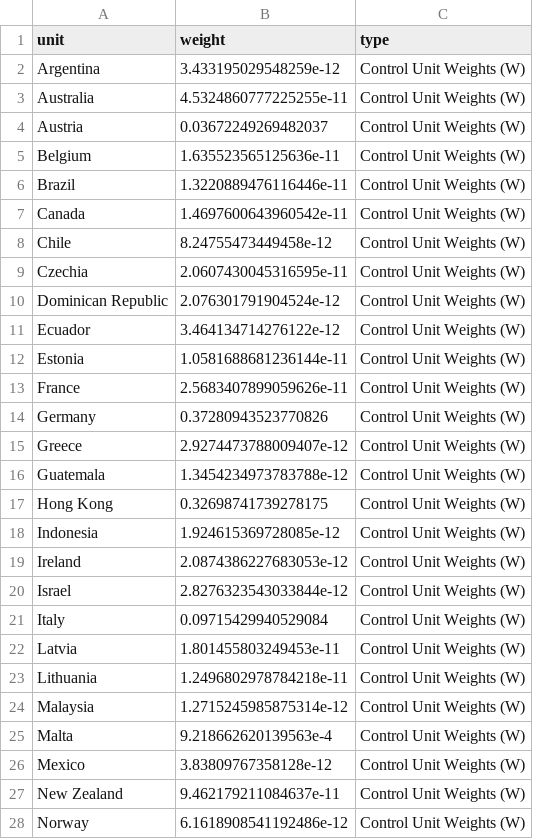
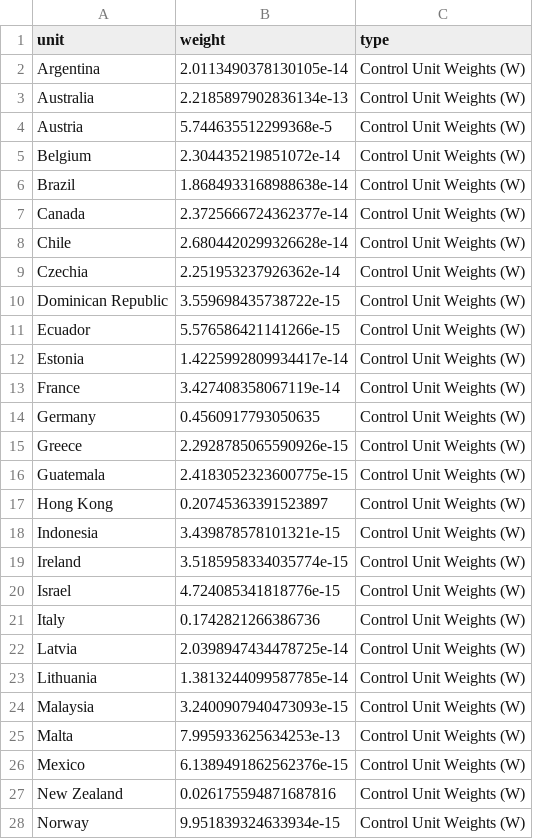
Before and after one commit to kingqwert/R, a CSV file: Synthetic_Olympic/res/res_weight_data_minus7days_treattime46.csv, drawn as a sheet; only a part is shown; the diff covers the shown part only.

```diff
--- a/Synthetic_Olympic/res/res_weight_data_minus7days_treattime46.csv
+++ b/Synthetic_Olympic/res/res_weight_data_minus7days_treattime46.csv
@@ -1,28 +1,28 @@
 unit,weight,type
-Argentina,3.433195029548259e-12,Control Unit Weights (W)
-Australia,4.5324860777225255e-11,Control Unit Weights (W)
-Austria,0.03672249269482037,Control Unit Weights (W)
-Belgium,1.635523565125636e-11,Control Unit Weights (W)
-Brazil,1.3220889476116446e-11,Control Unit Weights (W)
-Canada,1.4697600643960542e-11,Control Unit Weights (W)
-Chile,8.24755473449458e-12,Control Unit Weights (W)
-Czechia,2.0607430045316595e-11,Control Unit Weights (W)
-Dominican Republic,2.076301791904524e-12,Control Unit Weights (W)
-Ecuador,3.464134714276122e-12,Control Unit Weights (W)
-Estonia,1.0581688681236144e-11,Control Unit Weights (W)
-France,2.5683407899059626e-11,Control Unit Weights (W)
-Germany,0.37280943523770826,Control Unit Weights (W)
-Greece,2.9274473788009407e-12,Control Unit Weights (W)
-Guatemala,1.3454234973783788e-12,Control Unit Weights (W)
-Hong Kong,0.32698741739278175,Control Unit Weights (W)
-Indonesia,1.924615369728085e-12,Control Unit Weights (W)
-Ireland,2.0874386227683053e-12,Control Unit Weights (W)
-Israel,2.8276323543033844e-12,Control Unit Weights (W)
-Italy,0.09715429940529084,Control Unit Weights (W)
-Latvia,1.801455803249453e-11,Control Unit Weights (W)
-Lithuania,1.2496802978784218e-11,Control Unit Weights (W)
-Malaysia,1.2715245985875314e-12,Control Unit Weights (W)
-Malta,9.218662620139563e-4,Control Unit Weights (W)
-Mexico,3.83809767358128e-12,Control Unit Weights (W)
-New Zealand,9.462179211084637e-11,Control Unit Weights (W)
-Norway,6.1618908541192486e-12,Control Unit Weights (W)
+Argentina,2.0113490378130105e-14,Control Unit Weights (W)
+Australia,2.2185897902836134e-13,Control Unit Weights (W)
+Austria,5.744635512299368e-5,Control Unit Weights (W)
+Belgium,2.304435219851072e-14,Control Unit Weights (W)
+Brazil,1.8684933168988638e-14,Control Unit Weights (W)
+Canada,2.3725666724362377e-14,Control Unit Weights (W)
+Chile,2.6804420299326628e-14,Control Unit Weights (W)
+Czechia,2.251953237926362e-14,Control Unit Weights (W)
+Dominican Republic,3.559698435738722e-15,Control Unit Weights (W)
+Ecuador,5.576586421141266e-15,Control Unit Weights (W)
+Estonia,1.4225992809934417e-14,Control Unit Weights (W)
+France,3.427408358067119e-14,Control Unit Weights (W)
+Germany,0.4560917793050635,Control Unit Weights (W)
+Greece,2.2928785065590926e-15,Control Unit Weights (W)
+Guatemala,2.4183052323600775e-15,Control Unit Weights (W)
+Hong Kong,0.20745363391523897,Control Unit Weights (W)
+Indonesia,3.439878578101321e-15,Control Unit Weights (W)
+Ireland,3.5185958334035774e-15,Control Unit Weights (W)
+Israel,4.724085341818776e-15,Control Unit Weights (W)
+Italy,0.1742821266386736,Control Unit Weights (W)
+Latvia,2.0398947434478725e-14,Control Unit Weights (W)
+Lithuania,1.3813244099587785e-14,Control Unit Weights (W)
+Malaysia,3.2400907940473093e-15,Control Unit Weights (W)
+Malta,7.995933625634253e-13,Control Unit Weights (W)
+Mexico,6.1389491862562376e-15,Control Unit Weights (W)
+New Zealand,0.026175594871687816,Control Unit Weights (W)
+Norway,9.951839324633934e-15,Control Unit Weights (W)
```
Also changed, not shown: 48 edited cells elsewhere in this file, Synthetic_Olympic/res/res_balance_table_minus7days_treattime46.csv, Synthetic_Olympic/res/res_balance_table_plus7days_treattime60.csv, 18 other files.
